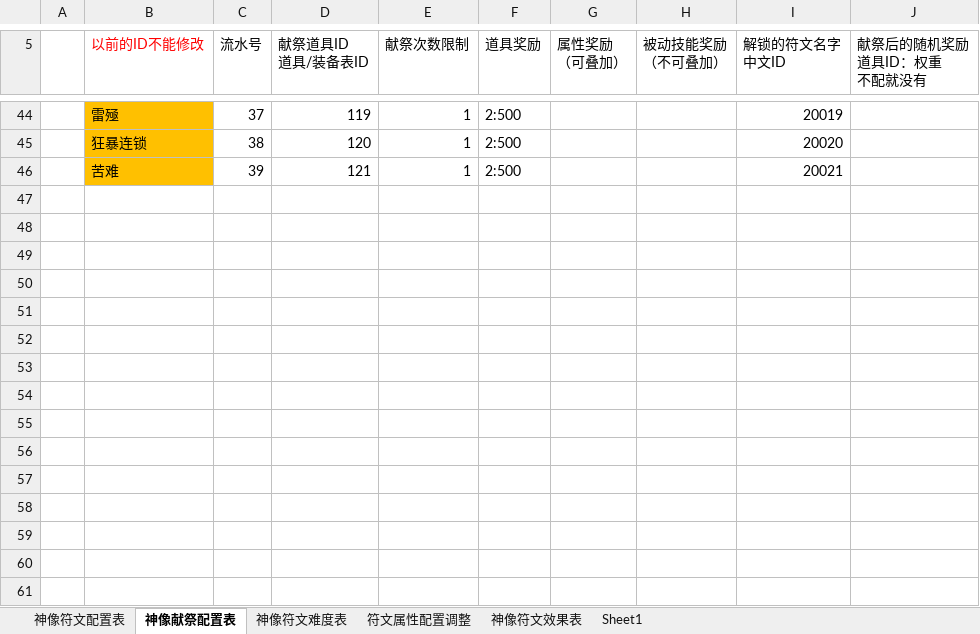
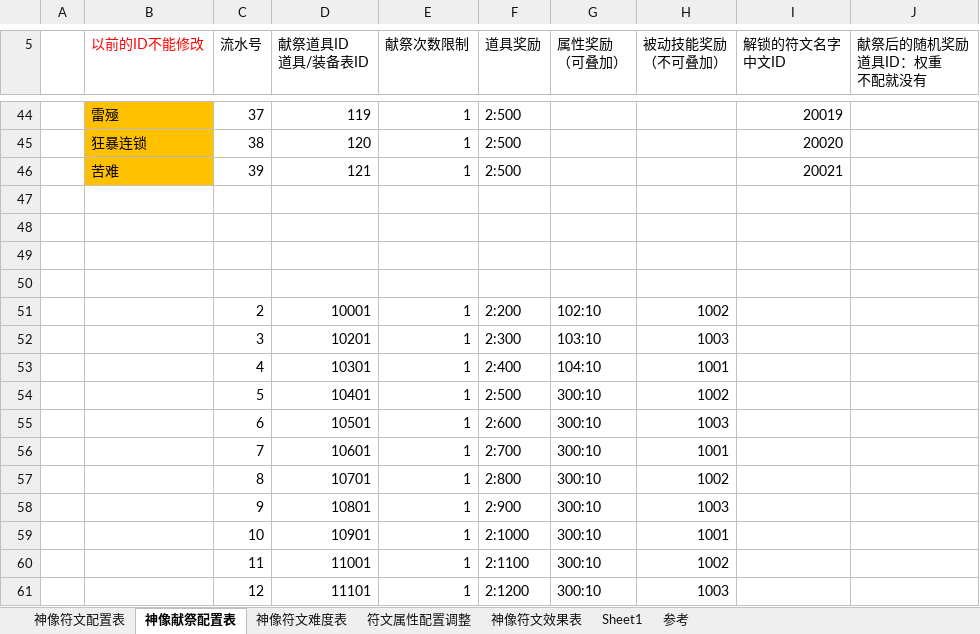
Before and after one commit to GodForsaken2026/GodForsakenMod, an Excel workbook: ModExcel/S神像符文与献祭配置表.xlsx, sheet 神像献祭配置表, drawn as a sheet; only a part is shown, gaps mark what is left out; values as stored, in another font and other column widths than the file's, no borders; table styles not drawn; the diff names each change by its address in the sheet, - before the commit and + after, or states it on an @@ line.

```diff
--- a/ModExcel/S神像符文与献祭配置表.xlsx (sheet 神像献祭配置表)
+++ b/ModExcel/S神像符文与献祭配置表.xlsx (sheet 神像献祭配置表)
+sheet tab: 参考
+row 47: (empty)
+row 48: (empty)
+row 49: (empty)
+row 50: (empty)
+row 51:  |  | 2 | 10001 | 1 | 2:200 | 102:10 | 1002
+row 52:  |  | 3 | 10201 | 1 | 2:300 | 103:10 | 1003
+row 53:  |  | 4 | 10301 | 1 | 2:400 | 104:10 | 1001
+row 54:  |  | 5 | 10401 | 1 | 2:500 | 300:10 | 1002
+row 55:  |  | 6 | 10501 | 1 | 2:600 | 300:10 | 1003
+row 56:  |  | 7 | 10601 | 1 | 2:700 | 300:10 | 1001
+row 57:  |  | 8 | 10701 | 1 | 2:800 | 300:10 | 1002
+row 58:  |  | 9 | 10801 | 1 | 2:900 | 300:10 | 1003
+row 59:  |  | 10 | 10901 | 1 | 2:1000 | 300:10 | 1001
+row 60:  |  | 11 | 11001 | 1 | 2:1100 | 300:10 | 1002
+row 61:  |  | 12 | 11101 | 1 | 2:1200 | 300:10 | 1003
```
Also changed, not shown: sheet 神像符文难度表, ModExcel/D地图刷怪配置表.xlsx, ModExcel/D地图无尽模式.xlsx, 11 other files.
